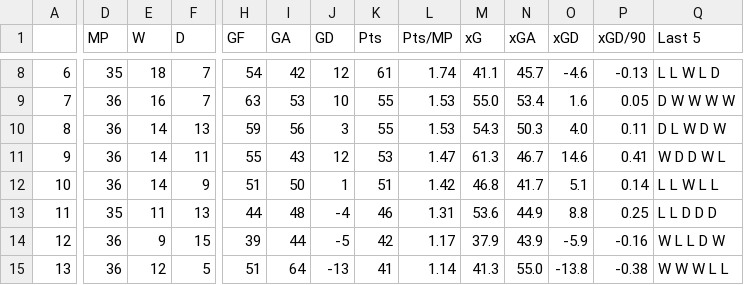
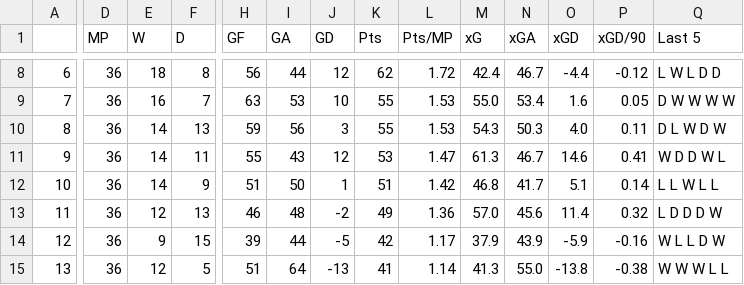
Before and after one commit to TuanPhanDB/football_analyze, a CSV file: league_standings/Premier_League_standing.csv, drawn as a sheet; only a part is shown, gaps mark what is left out; the diff covers the shown part only; the diff names each change by its address in the sheet, - before the commit and + after, or states it on an @@ line.

```diff
--- a/league_standings/Premier_League_standing.csv
+++ b/league_standings/Premier_League_standing.csv
-D8 (MP): 35
+D8 (MP): 36
-F8 (D): 7
+F8 (D): 8
-H8 (GF): 54
+H8 (GF): 56
-I8 (GA): 42
+I8 (GA): 44
-K8 (Pts): 61
+K8 (Pts): 62
-L8 (Pts/MP): 1.74
+L8 (Pts/MP): 1.72
-M8 (xG): 41.1
+M8 (xG): 42.4
-N8 (xGA): 45.7
+N8 (xGA): 46.7
-O8 (xGD): -4.6
+O8 (xGD): -4.4
-P8 (xGD/90): -0.13
+P8 (xGD/90): -0.12
-Q8 (Last 5): L L W L D
+Q8 (Last 5): L W L D D
-D13 (MP): 35
+D13 (MP): 36
-E13 (W): 11
+E13 (W): 12
-H13 (GF): 44
+H13 (GF): 46
-J13 (GD): -4
+J13 (GD): -2
-K13 (Pts): 46
+K13 (Pts): 49
-L13 (Pts/MP): 1.31
+L13 (Pts/MP): 1.36
-M13 (xG): 53.6
+M13 (xG): 57.0
-N13 (xGA): 44.9
+N13 (xGA): 45.6
-O13 (xGD): 8.8
+O13 (xGD): 11.4
-P13 (xGD/90): 0.25
+P13 (xGD/90): 0.32
-Q13 (Last 5): L L D D D
+Q13 (Last 5): L D D D W
```
Also changed, not shown: 129 edited cells elsewhere in this file, stats_info/gca_stats.csv, stats_info/gk_stats.csv, 8 other files.
